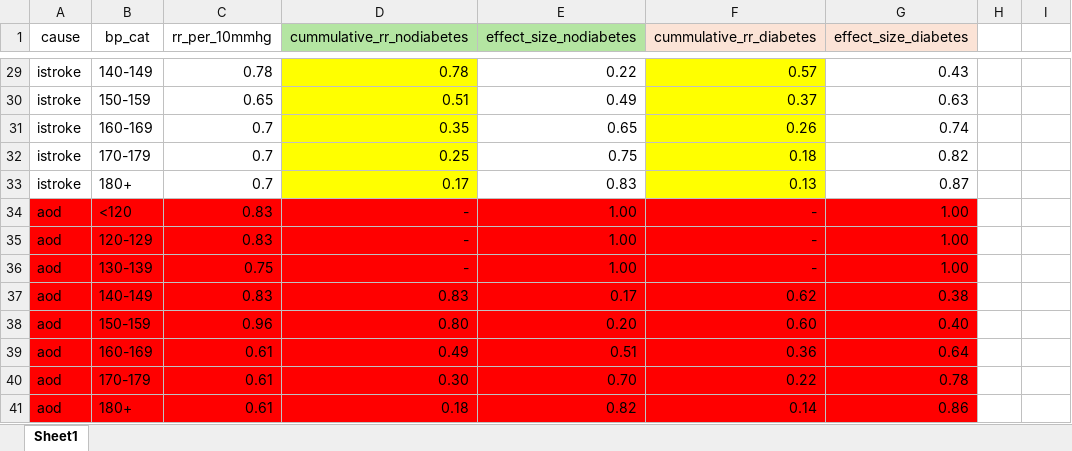
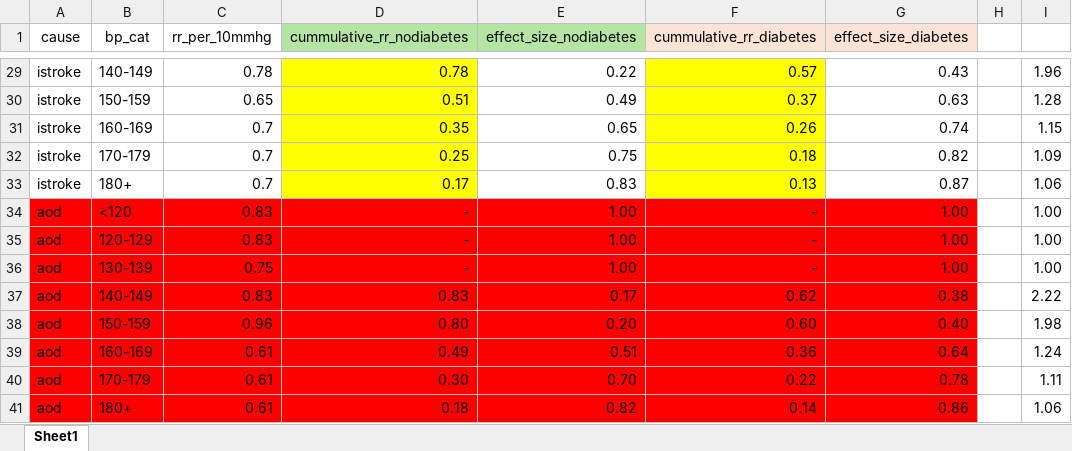
Before and after one commit to Disease-Control-Priorities/uw-who-cvdtargets, an Excel workbook: data/processed/ettehad_rr_bp_reduction_effects.xlsx, sheet Sheet1, drawn as a sheet; only a part is shown, gaps mark what is left out; values as stored, in another font and other column widths than the file's, no borders; the diff covers the shown part only; the diff names each change by its address in the sheet, - before the commit and + after, or states it on an @@ line.

```diff
--- a/data/processed/ettehad_rr_bp_reduction_effects.xlsx (sheet Sheet1)
+++ b/data/processed/ettehad_rr_bp_reduction_effects.xlsx (sheet Sheet1)
-I29: (empty)
+I29: 1.96
-I30: (empty)
+I30: 1.28
-I31: (empty)
+I31: 1.15
-I32: (empty)
+I32: 1.09
-I33: (empty)
+I33: 1.06
-I34:I36: (empty)
+I34:I36: 1.00
-I37: (empty)
+I37: 2.22
-I38: (empty)
+I38: 1.98
-I39: (empty)
+I39: 1.24
-I40: (empty)
+I40: 1.11
-I41: (empty)
+I41: 1.06
```
Also changed, not shown: 27 edited cells elsewhere in this sheet, scenarios/scenarios_aim1/aim1_results_tables.xlsx, 4 other files.
